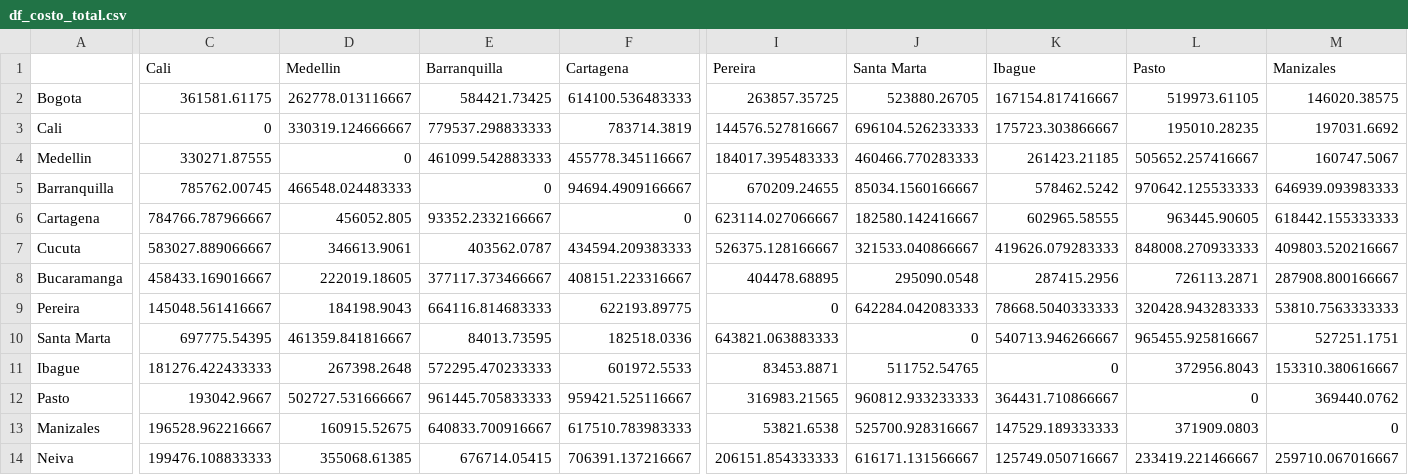
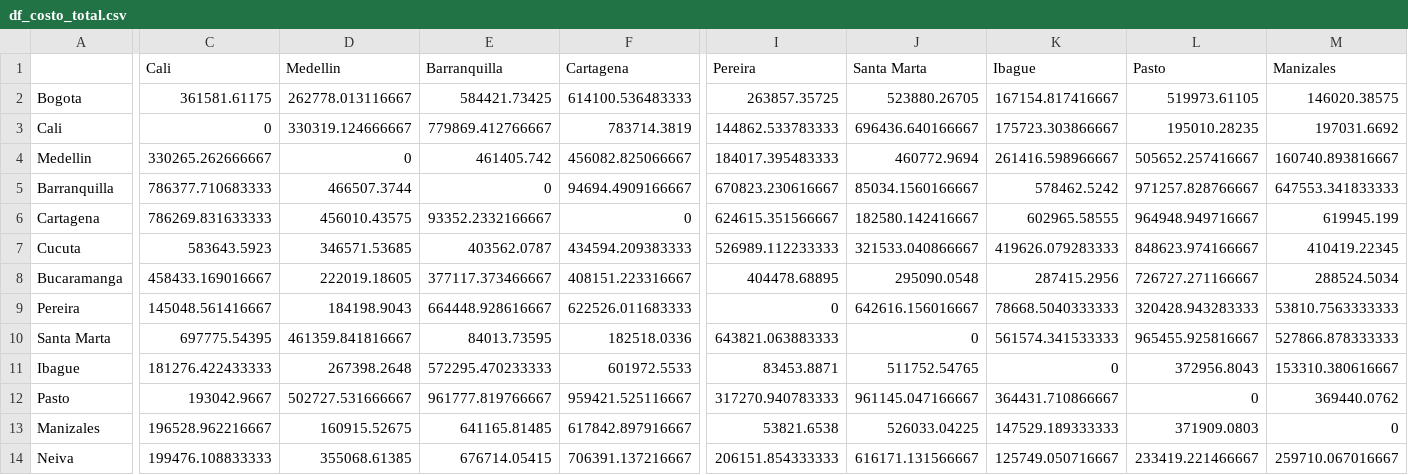
Before and after one commit to Straver00/RNA_2025-1, a CSV file: trabajo-1/df_costo_total.csv, drawn as a sheet; only a part is shown, gaps mark what is left out; the diff covers the shown part only; the diff names each change by its address in the sheet, - before the commit and + after, or states it on an @@ line.

```diff
--- a/trabajo-1/df_costo_total.csv
+++ b/trabajo-1/df_costo_total.csv
-E3 (Barranquilla): 779537.298833333
+E3 (Barranquilla): 779869.412766667
-I3 (Pereira): 144576.527816667
+I3 (Pereira): 144862.533783333
-J3 (Santa Marta): 696104.526233333
+J3 (Santa Marta): 696436.640166667
-C4 (Cali): 330271.87555
+C4 (Cali): 330265.262666667
-E4 (Barranquilla): 461099.542883333
+E4 (Barranquilla): 461405.742
-F4 (Cartagena): 455778.345116667
+F4 (Cartagena): 456082.825066667
-J4 (Santa Marta): 460466.770283333
+J4 (Santa Marta): 460772.9694
-K4 (Ibague): 261423.21185
+K4 (Ibague): 261416.598966667
-M4 (Manizales): 160747.5067
+M4 (Manizales): 160740.893816667
-C5 (Cali): 785762.00745
+C5 (Cali): 786377.710683333
-D5 (Medellin): 466548.024483333
+D5 (Medellin): 466507.3744
-I5 (Pereira): 670209.24655
+I5 (Pereira): 670823.230616667
-L5 (Pasto): 970642.125533333
+L5 (Pasto): 971257.828766667
-M5 (Manizales): 646939.093983333
+M5 (Manizales): 647553.341833333
-C6 (Cali): 784766.787966667
+C6 (Cali): 786269.831633333
-D6 (Medellin): 456052.805
+D6 (Medellin): 456010.43575
-I6 (Pereira): 623114.027066667
+I6 (Pereira): 624615.351566667
-L6 (Pasto): 963445.90605
+L6 (Pasto): 964948.949716667
-M6 (Manizales): 618442.155333333
+M6 (Manizales): 619945.199
-C7 (Cali): 583027.889066667
+C7 (Cali): 583643.5923
-D7 (Medellin): 346613.9061
+D7 (Medellin): 346571.53685
-I7 (Pereira): 526375.128166667
+I7 (Pereira): 526989.112233333
-L7 (Pasto): 848008.270933333
+L7 (Pasto): 848623.974166667
-M7 (Manizales): 409803.520216667
+M7 (Manizales): 410419.22345
-L8 (Pasto): 726113.2871
+L8 (Pasto): 726727.271166667
-M8 (Manizales): 287908.800166667
+M8 (Manizales): 288524.5034
-E9 (Barranquilla): 664116.814683333
+E9 (Barranquilla): 664448.928616667
-F9 (Cartagena): 622193.89775
+F9 (Cartagena): 622526.011683333
-J9 (Santa Marta): 642284.042083333
+J9 (Santa Marta): 642616.156016667
-K10 (Ibague): 540713.946266667
+K10 (Ibague): 561574.341533333
-M10 (Manizales): 527251.1751
+M10 (Manizales): 527866.878333333
-E12 (Barranquilla): 961445.705833333
+E12 (Barranquilla): 961777.819766667
-I12 (Pereira): 316983.21565
+I12 (Pereira): 317270.940783333
-J12 (Santa Marta): 960812.933233333
+J12 (Santa Marta): 961145.047166667
-E13 (Barranquilla): 640833.700916667
+E13 (Barranquilla): 641165.81485
-F13 (Cartagena): 617510.783983333
+F13 (Cartagena): 617842.897916667
-J13 (Santa Marta): 525700.928316667
+J13 (Santa Marta): 526033.04225
```
Also changed, not shown: 3 edited cells elsewhere in this file, trabajo-1/df_distancias.csv, trabajo-1/df_tiempos_viajes.csv, 3 other files.
